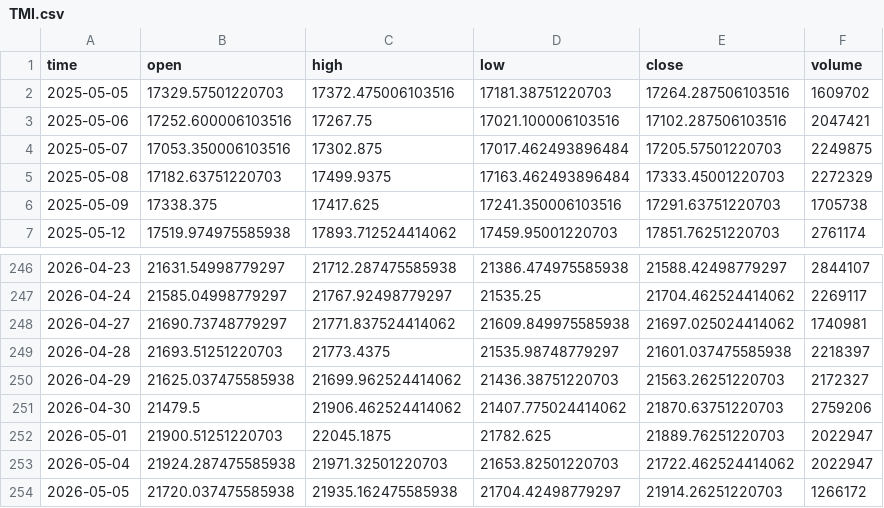
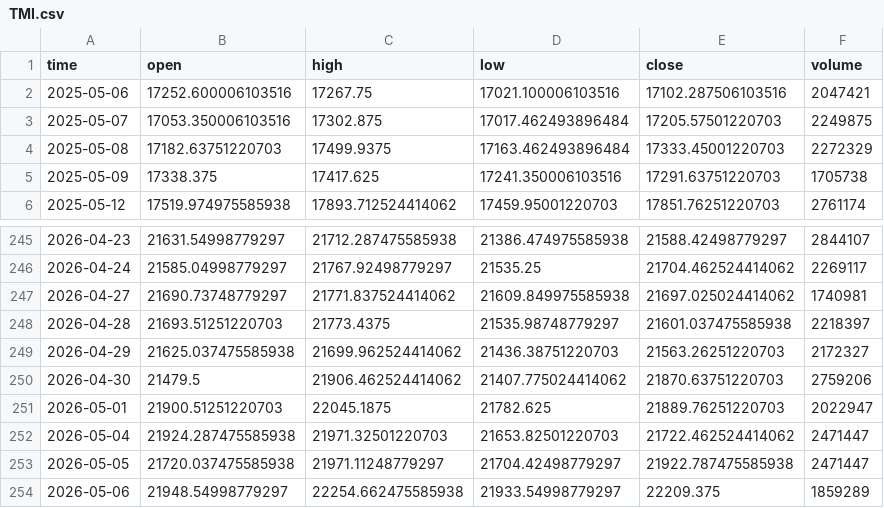
Before and after one commit to dgalaska1/TMI, a CSV file: data/TMI.csv, drawn as a sheet; only a part is shown, gaps mark what is left out.

```diff
--- a/data/TMI.csv
+++ b/data/TMI.csv
@@ -1,3 +1,2 @@
 time,open,high,low,close,volume
-2025-05-05,17329.57501220703,17372.475006103516,17181.38751220703,17264.287506103516,1609702
 2025-05-06,17252.600006103516,17267.75,17021.100006103516,17102.287506103516,2047421
@@ -252,3 +251,4 @@ time,open,high,low,close,volume
 2026-05-01,21900.51251220703,22045.1875,21782.625,21889.76251220703,2022947
-2026-05-04,21924.287475585938,21971.32501220703,21653.82501220703,21722.462524414062,2022947
-2026-05-05,21720.037475585938,21935.162475585938,21704.42498779297,21914.26251220703,1266172
+2026-05-04,21924.287475585938,21971.32501220703,21653.82501220703,21722.462524414062,2471447
+2026-05-05,21720.037475585938,21971.11248779297,21704.42498779297,21922.787475585938,2471447
+2026-05-06,21948.54998779297,22254.662475585938,21933.54998779297,22209.375,1859289
```
